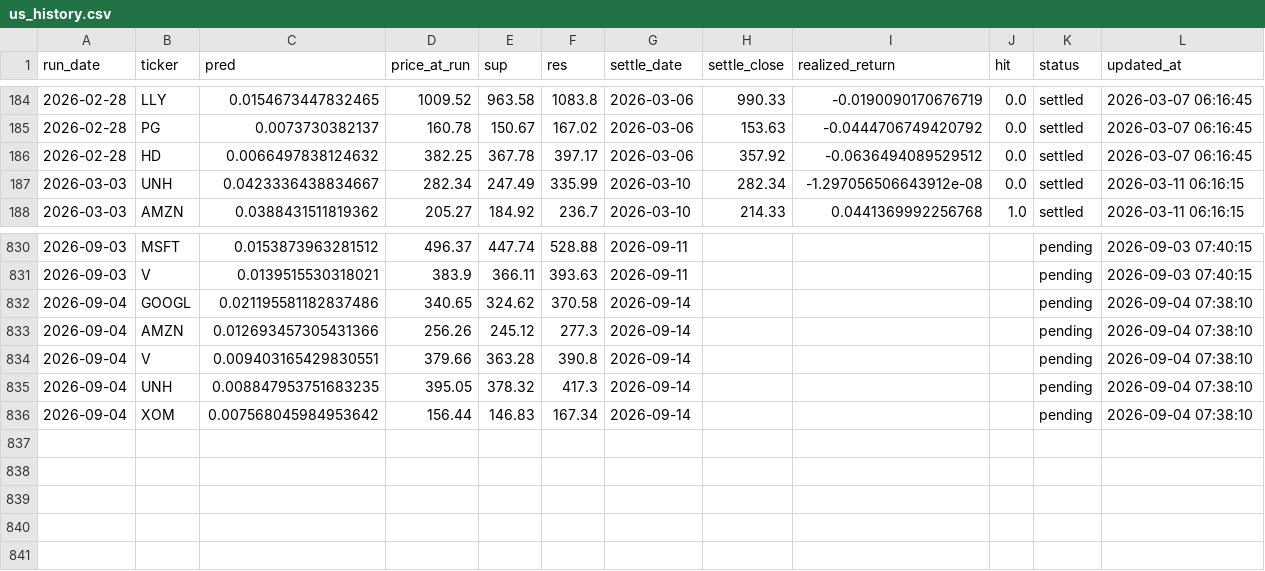
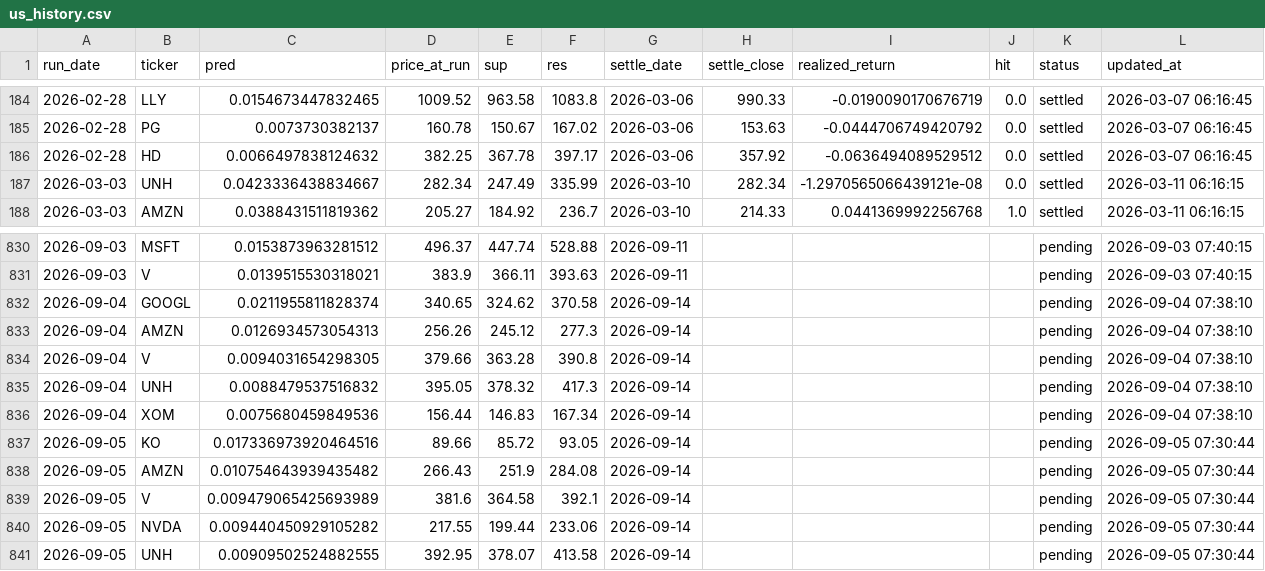
Before and after one commit to chehao0221/US-stock-ai, a CSV file: us_history.csv, drawn as a sheet; only a part is shown, gaps mark what is left out; the diff covers the shown part only.

```diff
--- a/us_history.csv
+++ b/us_history.csv
@@ -186,3 +186,3 @@
 2026-02-28,HD,0.0066497838124632,382.25,367.78,397.17,2026-03-06,357.92,-0.0636494089529512,0.0,settled,2026-03-07 06:16:45
-2026-03-03,UNH,0.0423336438834667,282.34,247.49,335.99,2026-03-10,282.34,-1.297056506643912e-08,0.0,settled,2026-03-11 06:16:15
+2026-03-03,UNH,0.0423336438834667,282.34,247.49,335.99,2026-03-10,282.34,-1.2970565066439121e-08,0.0,settled,2026-03-11 06:16:15
 2026-03-03,AMZN,0.0388431511819362,205.27,184.92,236.7,2026-03-10,214.33,0.0441369992256768,1.0,settled,2026-03-11 06:16:15
@@ -831,6 +831,11 @@
 2026-09-03,V,0.0139515530318021,383.9,366.11,393.63,2026-09-11,,,,pending,2026-09-03 07:40:15
-2026-09-04,GOOGL,0.021195581182837486,340.65,324.62,370.58,2026-09-14,,,,pending,2026-09-04 07:38:10
-2026-09-04,AMZN,0.012693457305431366,256.26,245.12,277.3,2026-09-14,,,,pending,2026-09-04 07:38:10
-2026-09-04,V,0.009403165429830551,379.66,363.28,390.8,2026-09-14,,,,pending,2026-09-04 07:38:10
-2026-09-04,UNH,0.008847953751683235,395.05,378.32,417.3,2026-09-14,,,,pending,2026-09-04 07:38:10
-2026-09-04,XOM,0.007568045984953642,156.44,146.83,167.34,2026-09-14,,,,pending,2026-09-04 07:38:10
+2026-09-04,GOOGL,0.0211955811828374,340.65,324.62,370.58,2026-09-14,,,,pending,2026-09-04 07:38:10
+2026-09-04,AMZN,0.0126934573054313,256.26,245.12,277.3,2026-09-14,,,,pending,2026-09-04 07:38:10
+2026-09-04,V,0.0094031654298305,379.66,363.28,390.8,2026-09-14,,,,pending,2026-09-04 07:38:10
+2026-09-04,UNH,0.0088479537516832,395.05,378.32,417.3,2026-09-14,,,,pending,2026-09-04 07:38:10
+2026-09-04,XOM,0.0075680459849536,156.44,146.83,167.34,2026-09-14,,,,pending,2026-09-04 07:38:10
+2026-09-05,KO,0.017336973920464516,89.66,85.72,93.05,2026-09-14,,,,pending,2026-09-05 07:30:44
+2026-09-05,AMZN,0.010754643939435482,266.43,251.9,284.08,2026-09-14,,,,pending,2026-09-05 07:30:44
+2026-09-05,V,0.009479065425693989,381.6,364.58,392.1,2026-09-14,,,,pending,2026-09-05 07:30:44
+2026-09-05,NVDA,0.009440450929105282,217.55,199.44,233.06,2026-09-14,,,,pending,2026-09-05 07:30:44
+2026-09-05,UNH,0.00909502524882555,392.95,378.07,413.58,2026-09-14,,,,pending,2026-09-05 07:30:44
```
Also changed, not shown: 54 edited cells elsewhere in this file.
